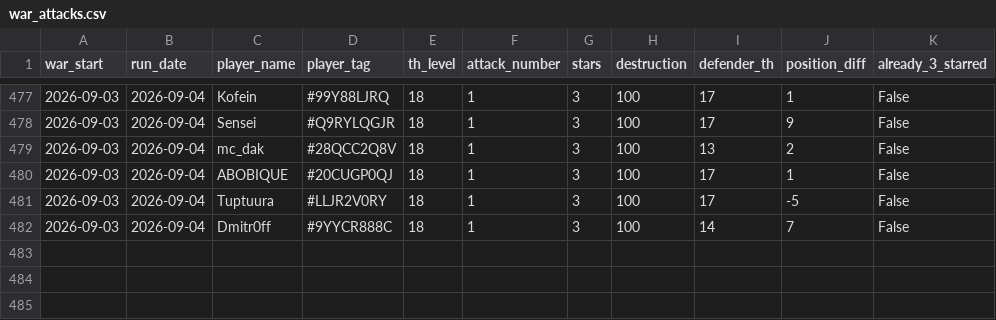
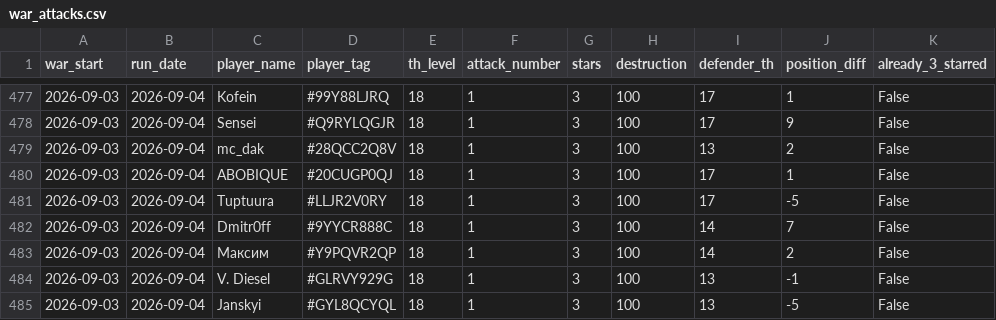
Before and after one commit to irisMoonwhisper/clash-of-clansh-scripts, a CSV file: war_attacks.csv, drawn as a sheet; only a part is shown, gaps mark what is left out.

```diff
--- a/war_attacks.csv
+++ b/war_attacks.csv
@@ -482 +482,4 @@ war_start;run_date;player_name;player_tag;th_level;attack_number;stars;destructi
 2026-09-03;2026-09-04;Dmitr0ff;#9YYCR888C;18;1;3;100;14;7;False
+2026-09-03;2026-09-04;Максим;#Y9PQVR2QP;18;1;3;100;14;2;False
+2026-09-03;2026-09-04;V. Diesel;#GLRVY929G;18;1;3;100;13;-1;False
+2026-09-03;2026-09-04;Janskyi;#GYL8QCYQL;18;1;3;100;13;-5;False
```
Also changed, not shown: war_defenses.csv.
